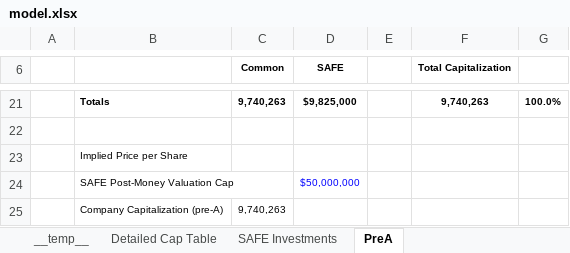
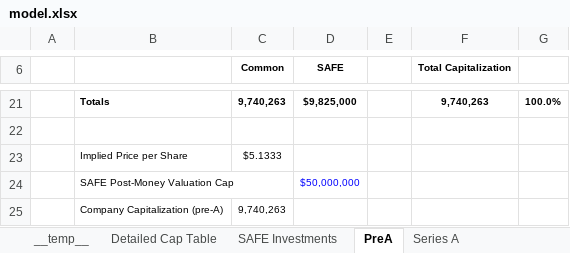
Before and after one commit to sidarthsub/ExcelHarness, an Excel workbook: runs/20260414-110202/models/model.xlsx, sheet PreA, drawn as a sheet; only a part is shown, gaps mark what is left out; values as stored, in another font and other column widths than the file's, no borders; the diff names each change by its address in the sheet, - before the commit and + after, or states it on an @@ line.

Commit message:
Checkpoint: Series A sheet - fixed totals double-counting

```diff
--- a/runs/20260414-110202/models/model.xlsx (sheet PreA)
+++ b/runs/20260414-110202/models/model.xlsx (sheet PreA)
+sheet tab: Series A
-C23 (Common): (empty)
+C23 (Common): $5.1333
```
